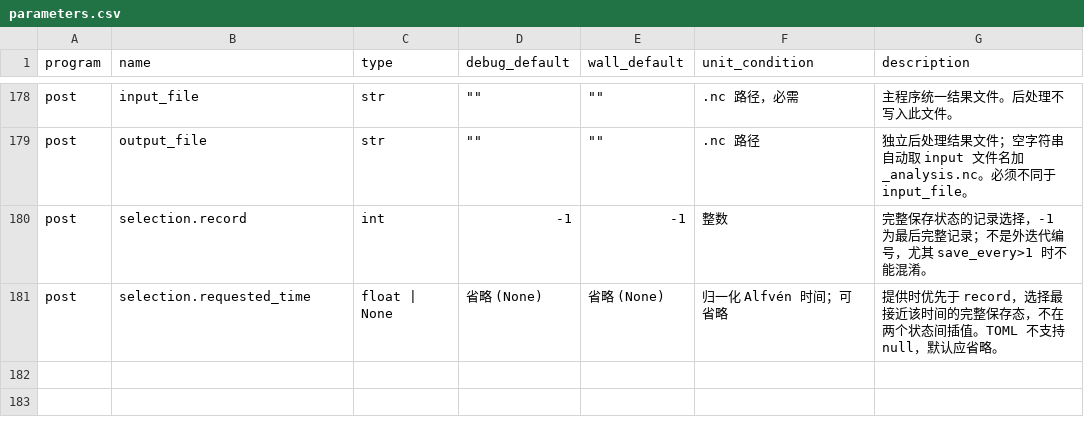
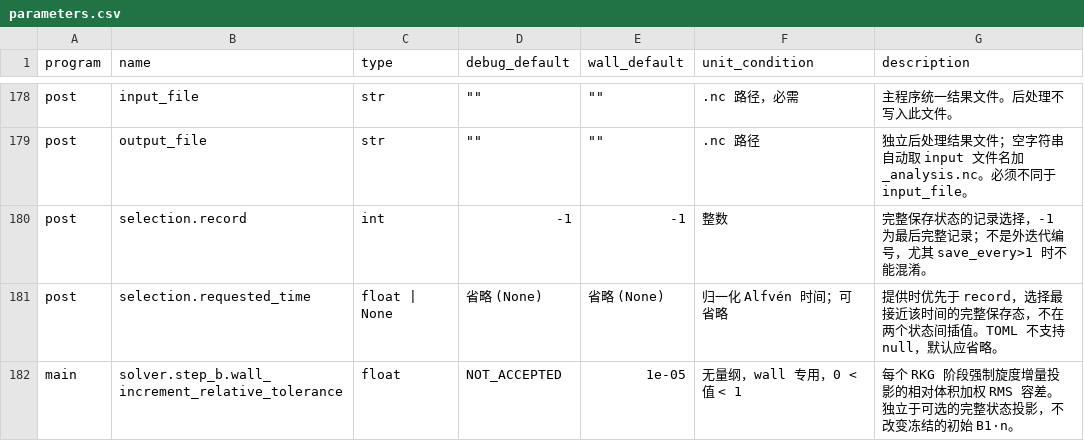
Before and after one commit to Yihui-L/HINT-websites, a CSV file: Source-Code/docs-data/parameters.csv, drawn as a sheet; only a part is shown, gaps mark what is left out.

```diff
--- a/Source-Code/docs-data/parameters.csv
+++ b/Source-Code/docs-data/parameters.csv
@@ -181 +181,2 @@ post,selection.record,int,-1,-1,整数,完整保存状态的记录选择，-1
 post,selection.requested_time,float | None,省略 (None),省略 (None),归一化 Alfvén 时间；可省略,提供时优先于 record，选择最接近该时间的完整保存态，不在两个状态间插值。TOML 不支持 null，默认应省略。
+main,solver.step_b.wall_increment_relative_tolerance,float,NOT_ACCEPTED,1e-05,无量纲，wall 专用，0 < 值 < 1,每个 RKG 阶段强制旋度增量投影的相对体积加权 RMS 容差。独立于可选的完整状态投影，不改变冻结的初始 B1·n。
```
Also changed, not shown: 31 other files.
